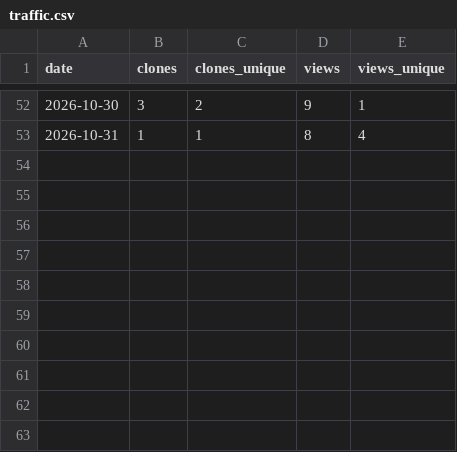
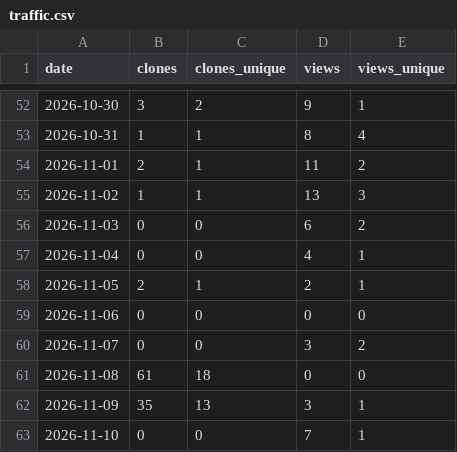
Before and after one commit to ochmunkh/Tatar-Triage, a CSV file: traffic.csv, drawn as a sheet; only a part is shown, gaps mark what is left out.

```diff
--- a/traffic.csv
+++ b/traffic.csv
@@ -53 +53,11 @@ date,clones,clones_unique,views,views_unique
 2026-10-31,1,1,8,4
+2026-11-01,2,1,11,2
+2026-11-02,1,1,13,3
+2026-11-03,0,0,6,2
+2026-11-04,0,0,4,1
+2026-11-05,2,1,2,1
+2026-11-06,0,0,0,0
+2026-11-07,0,0,3,2
+2026-11-08,61,18,0,0
+2026-11-09,35,13,3,1
+2026-11-10,0,0,7,1
```
Also changed, not shown: releases.csv, 1 other file.
